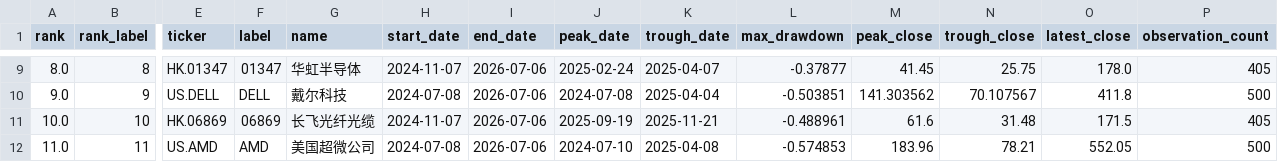
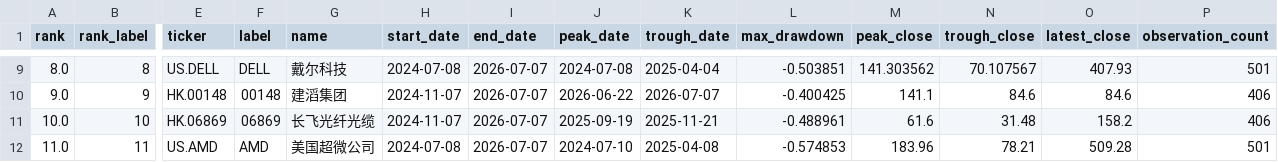
Before and after one commit to dgsirius/momentum_stockpick, a CSV file: docs/er_5_10_30/long_term_trend_strength/daily_2y_max_drawdown.csv, drawn as a sheet; only a part is shown, gaps mark what is left out; the diff covers the shown part only; the diff names each change by its address in the sheet, - before the commit and + after, or states it on an @@ line.

```diff
--- a/docs/er_5_10_30/long_term_trend_strength/daily_2y_max_drawdown.csv
+++ b/docs/er_5_10_30/long_term_trend_strength/daily_2y_max_drawdown.csv
-E9 (ticker): HK.01347
+E9 (ticker): US.DELL
-F9 (label): 01347
+F9 (label): DELL
-G9 (name): 华虹半导体
+G9 (name): 戴尔科技
-H9 (start_date): 2024-11-07
+H9 (start_date): 2024-07-08
-I9:I12 (end_date): 2026-07-06
+I9:I12 (end_date): 2026-07-07
-J9 (peak_date): 2025-02-24
+J9 (peak_date): 2024-07-08
-K9 (trough_date): 2025-04-07
+K9 (trough_date): 2025-04-04
-L9 (max_drawdown): -0.37877
+L9 (max_drawdown): -0.503851
-M9 (peak_close): 41.45
+M9 (peak_close): 141.303562
-N9 (trough_close): 25.75
+N9 (trough_close): 70.107567
-O9 (latest_close): 178.0
+O9 (latest_close): 407.93
-P9 (observation_count): 405
+P9 (observation_count): 501
-E10 (ticker): US.DELL
+E10 (ticker): HK.00148
-F10 (label): DELL
+F10 (label): 00148
-G10 (name): 戴尔科技
+G10 (name): 建滔集团
-H10 (start_date): 2024-07-08
+H10 (start_date): 2024-11-07
-J10 (peak_date): 2024-07-08
+J10 (peak_date): 2026-06-22
-K10 (trough_date): 2025-04-04
+K10 (trough_date): 2026-07-07
-L10 (max_drawdown): -0.503851
+L10 (max_drawdown): -0.400425
-M10 (peak_close): 141.303562
+M10 (peak_close): 141.1
-N10 (trough_close): 70.107567
+N10 (trough_close): 84.6
-O10 (latest_close): 411.8
+O10 (latest_close): 84.6
-P10 (observation_count): 500
+P10 (observation_count): 406
-O11 (latest_close): 171.5
+O11 (latest_close): 158.2
-P11 (observation_count): 405
+P11 (observation_count): 406
-O12 (latest_close): 552.05
+O12 (latest_close): 509.28
-P12 (observation_count): 500
+P12 (observation_count): 501
```
Also changed, not shown: 89 edited cells elsewhere in this file, docs/long_term_trend_strength/daily_2y_max_drawdown.csv, 8 other files.
